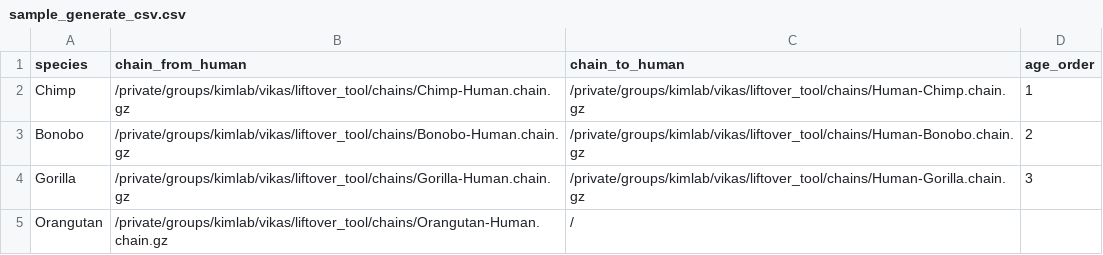
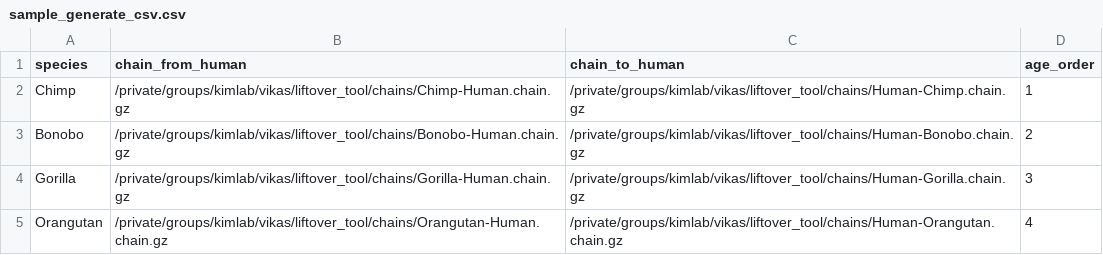
Before and after one commit to vpeddu/evoproj, a CSV file: bin/sample_generate_csv.csv, drawn as a sheet.

```diff
--- a/bin/sample_generate_csv.csv
+++ b/bin/sample_generate_csv.csv
@@ -4,2 +4,2 @@ Bonobo,/private/groups/kimlab/vikas/liftover_tool/chains/Bonobo-Human.chain.gz,/
 Gorilla,/private/groups/kimlab/vikas/liftover_tool/chains/Gorilla-Human.chain.gz,/private/groups/kimlab/vikas/liftover_tool/chains/Human-Gorilla.chain.gz,3
-Orangutan,/private/groups/kimlab/vikas/liftover_tool/chains/Orangutan-Human.chain.gz,/
+Orangutan,/private/groups/kimlab/vikas/liftover_tool/chains/Orangutan-Human.chain.gz,/private/groups/kimlab/vikas/liftover_tool/chains/Human-Orangutan.chain.gz,4
```
Also changed, not shown: 1 other file.
